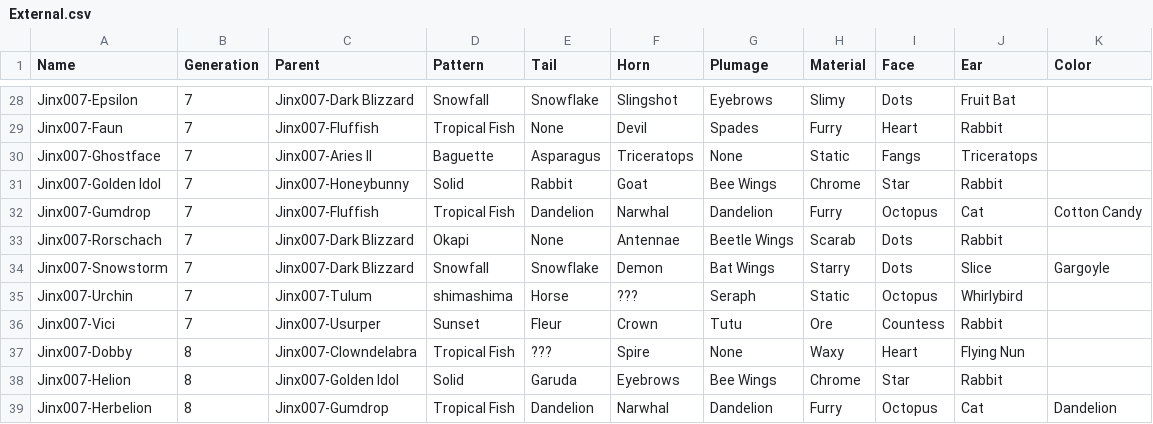
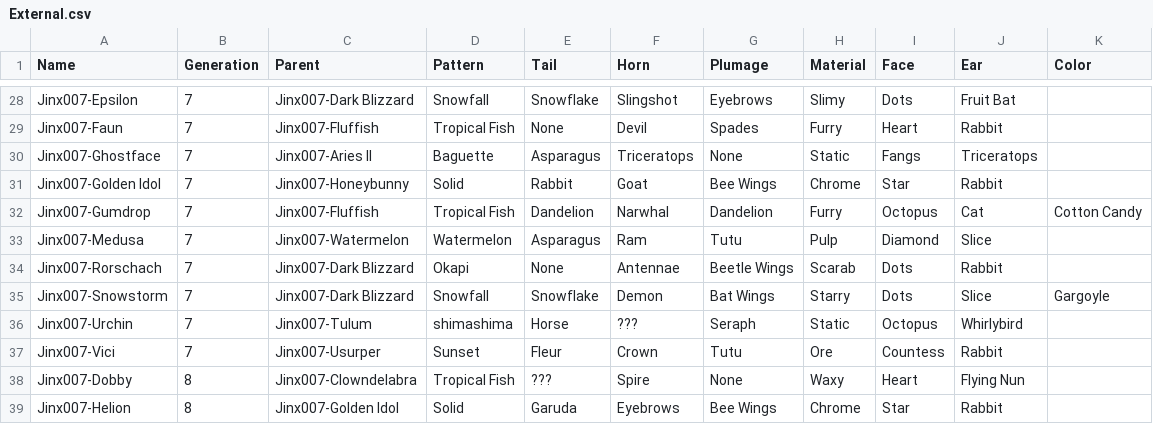
Before and after one commit to g1ddy/PeridotArchetypeFinder, a CSV file: assets/External.csv, drawn as a sheet; only a part is shown, gaps mark what is left out; the shorter side is filled out with more unchanged rows; the diff names each change by its address in the sheet, - before the commit and + after, or states it on an @@ line.

```diff
--- a/assets/External.csv
+++ b/assets/External.csv
+row 33: Jinx007-Medusa | 7 | Jinx007-Watermelon | Watermelon | Asparagus | Ram | Tutu | Pulp | Diamond | Slice
```
Also changed, not shown: assets/Peridots.csv, 2 other files.
